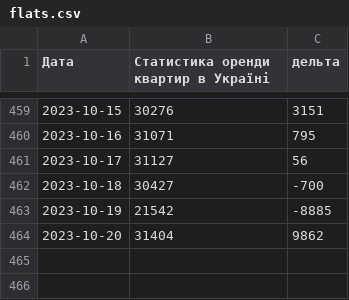
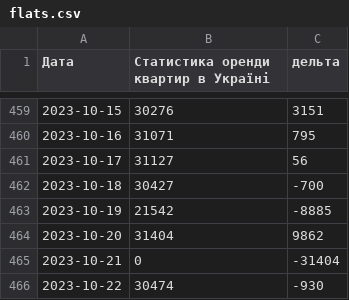
Before and after one commit to uadata/uadata, a CSV file: flats.csv, drawn as a sheet; only a part is shown, gaps mark what is left out; the diff names each change by its address in the sheet, - before the commit and + after, or states it on an @@ line.

```diff
--- a/flats.csv
+++ b/flats.csv
+row 465: 2023-10-21 | 0 | -31404
+row 466: 2023-10-22 | 30474 | -930
```
Also changed, not shown: automobiles.csv, automobiles/auto-prices.csv, 17 other files.
